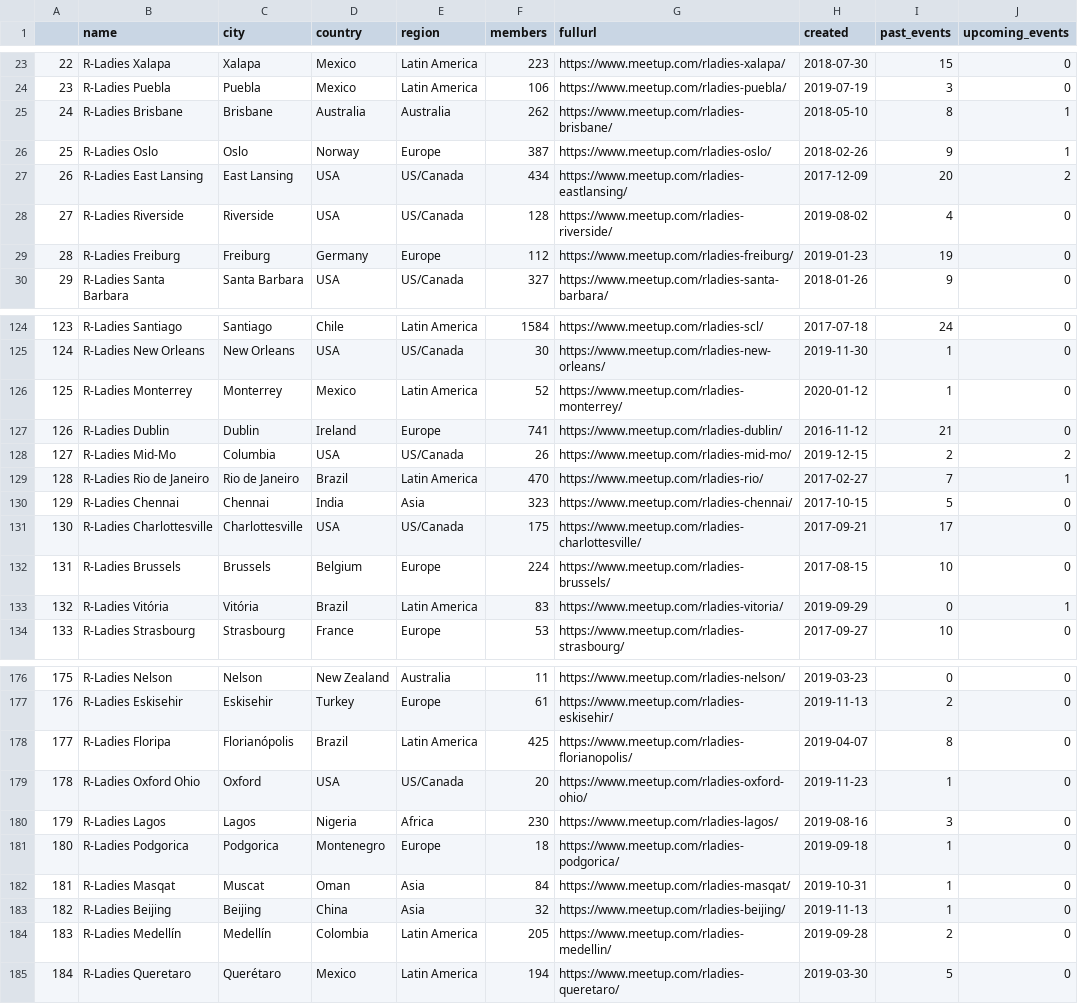
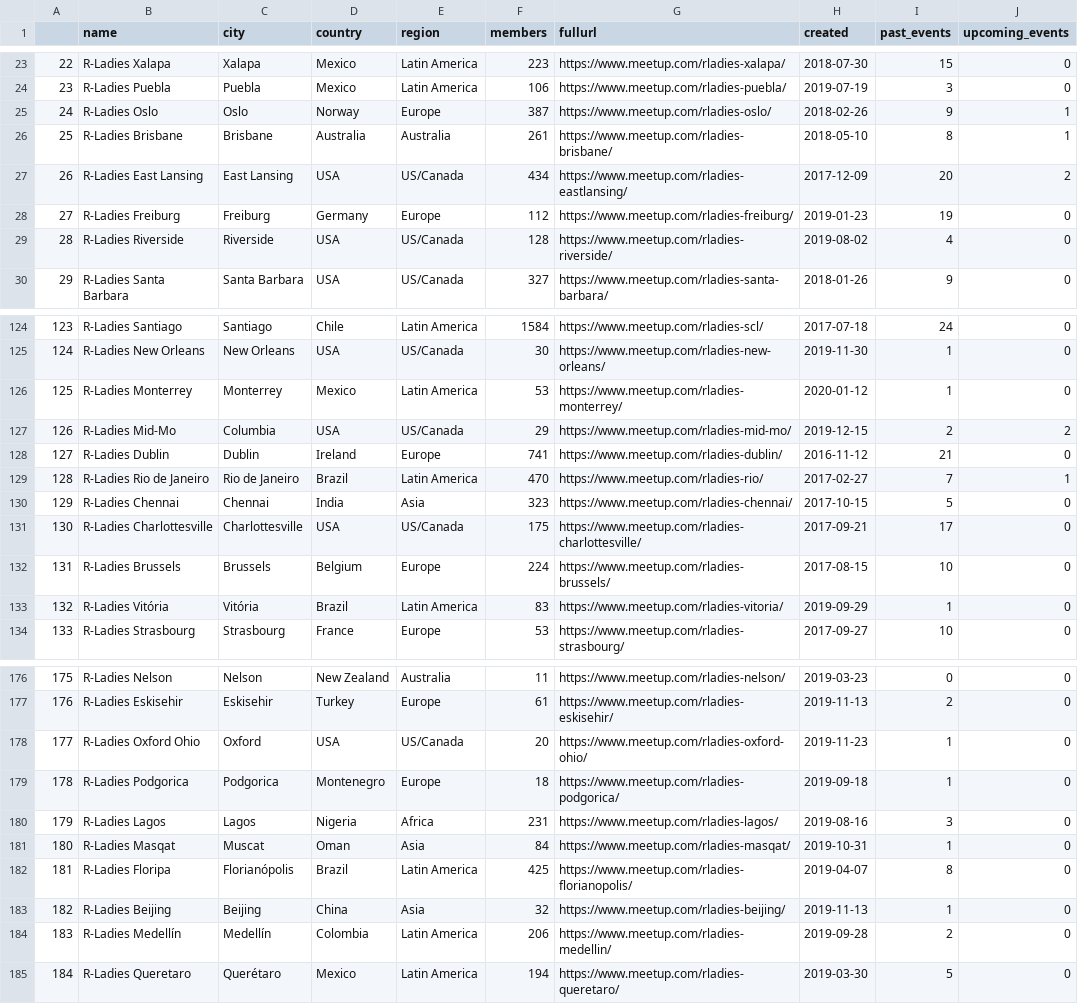
Before and after one commit to r-community/user-groups, a CSV file: docs/data/rladies.csv, drawn as a sheet; only a part is shown, gaps mark what is left out; removed rows and columns are numbered as before the commit, all else as after; the diff covers the shown part only; the diff names each change by its address in the sheet, - before the commit and + after, or states it on an @@ line.

```diff
--- a/docs/data/rladies.csv
+++ b/docs/data/rladies.csv
-row 25: 24 | R-Ladies Brisbane | Brisbane | Australia | Australia | 262 | https://www.meetup.com/rladies-brisbane/ | 2018-05-10 | 8 | 1
@@ column A renumbered between rows 25 and 182 @@
+row 26: 25 | R-Ladies Brisbane | Brisbane | Australia | Australia | 261 | https://www.meetup.com/rladies-brisbane/ | 2018-05-10 | 8 | 1
@@ row 29 moved to row 28: 27 @@
-F126 (members): 52
+F126 (members): 53
+row 127: 126 | R-Ladies Mid-Mo | Columbia | USA | US/Canada | 29 | https://www.meetup.com/rladies-mid-mo/ | 2019-12-15 | 2 | 2
-row 128: 127 | R-Ladies Mid-Mo | Columbia | USA | US/Canada | 26 | https://www.meetup.com/rladies-mid-mo/ | 2019-12-15 | 2 | 2
-I133 (past_events): 0
+I133 (past_events): 1
-J133 (upcoming_events): 1
+J133 (upcoming_events): 0
@@ row 179 moved to row 178: 177 @@
@@ row 181 moved to row 179: 178 @@
+row 180: 179 | R-Ladies Lagos | Lagos | Nigeria | Africa | 231 | https://www.meetup.com/rladies-lagos/ | 2019-08-16 | 3 | 0
@@ row 182 moved to row 181: 180 @@
-row 180: 179 | R-Ladies Lagos | Lagos | Nigeria | Africa | 230 | https://www.meetup.com/rladies-lagos/ | 2019-08-16 | 3 | 0
-F184 (members): 205
+F184 (members): 206
```
Also changed, not shown: 5 moved rows and 14 edited cells elsewhere in this file, docs/data/rugs.csv, 5 other files.
